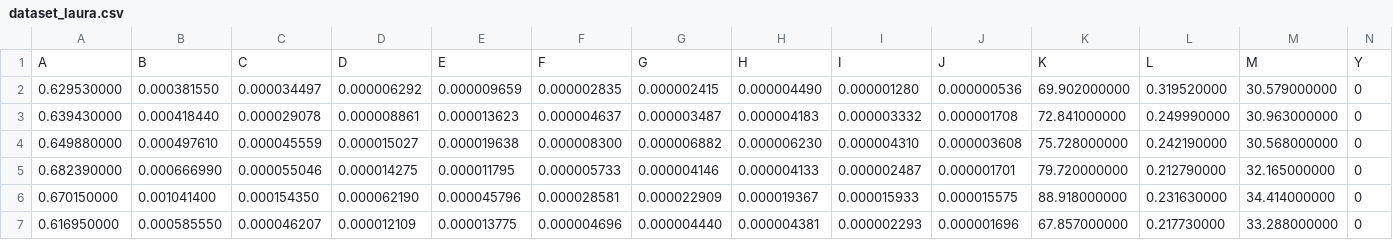
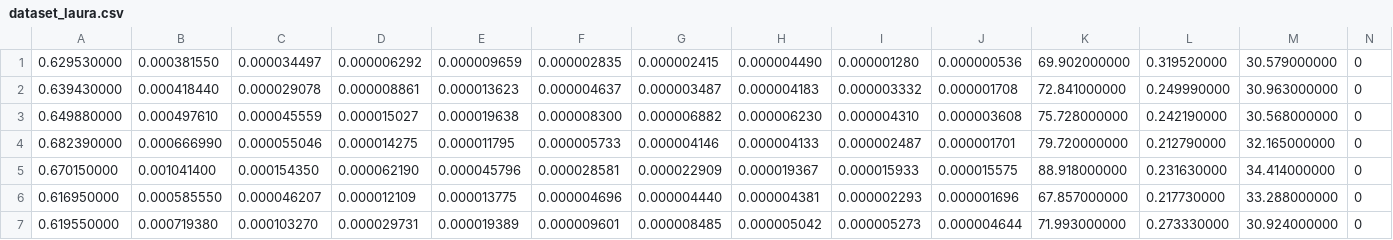
Before and after one commit to rodrigoolmos/tfm, a CSV file: datasets/dataset_laura.csv, drawn as a sheet; only a part is shown; the shorter side is filled out with more unchanged rows.

```diff
--- a/datasets/dataset_laura.csv
+++ b/datasets/dataset_laura.csv
@@ -1,2 +1 @@
-A,B,C,D,E,F,G,H,I,J,K,L,M,Y
 0.629530000,0.000381550,0.000034497,0.000006292,0.000009659,0.000002835,0.000002415,0.000004490,0.000001280,0.000000536,69.902000000,0.319520000,30.579000000,0
```
Also changed, not shown: datasets/Heart_Attack.csv, 1 other file.
